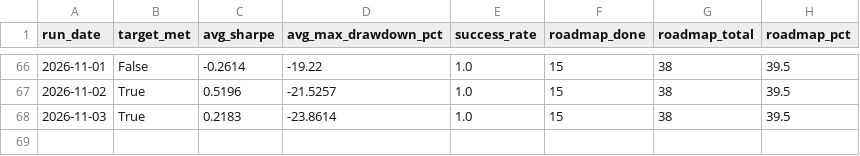
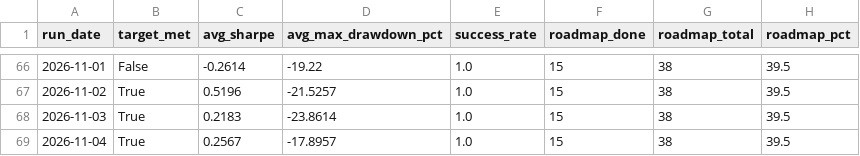
Before and after one commit to ThutoMo35/African-Stock-Exchange, a CSV file: reports/targets_history.csv, drawn as a sheet; only a part is shown, gaps mark what is left out; the diff names each change by its address in the sheet, - before the commit and + after, or states it on an @@ line.

```diff
--- a/reports/targets_history.csv
+++ b/reports/targets_history.csv
+row 69: 2026-11-04 | True | 0.2567 | -17.8957 | 1.0 | 15 | 38 | 39.5
```
Also changed, not shown: reports/history.csv, 3 other files.
